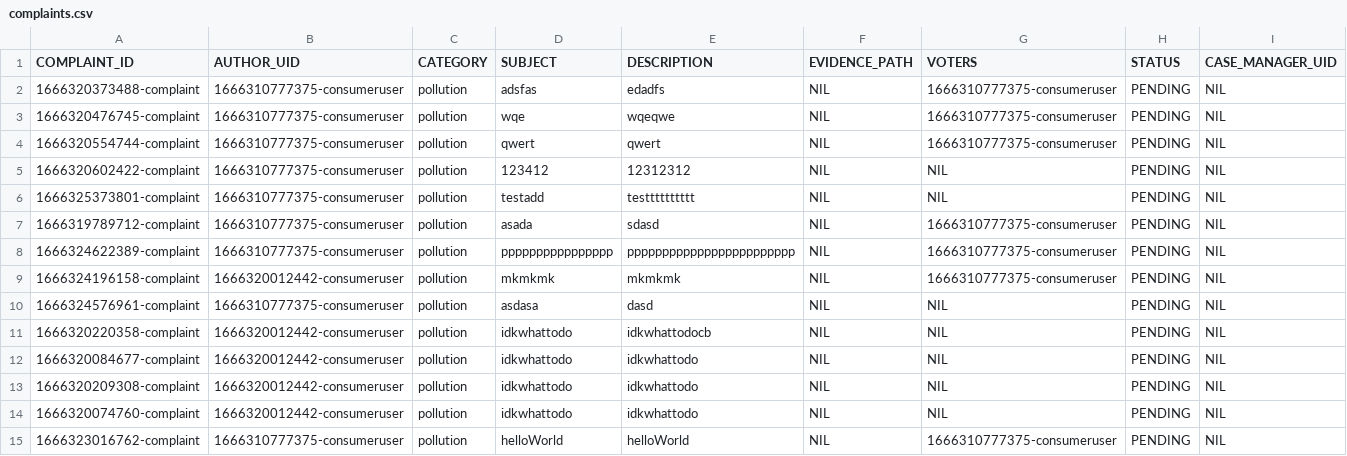
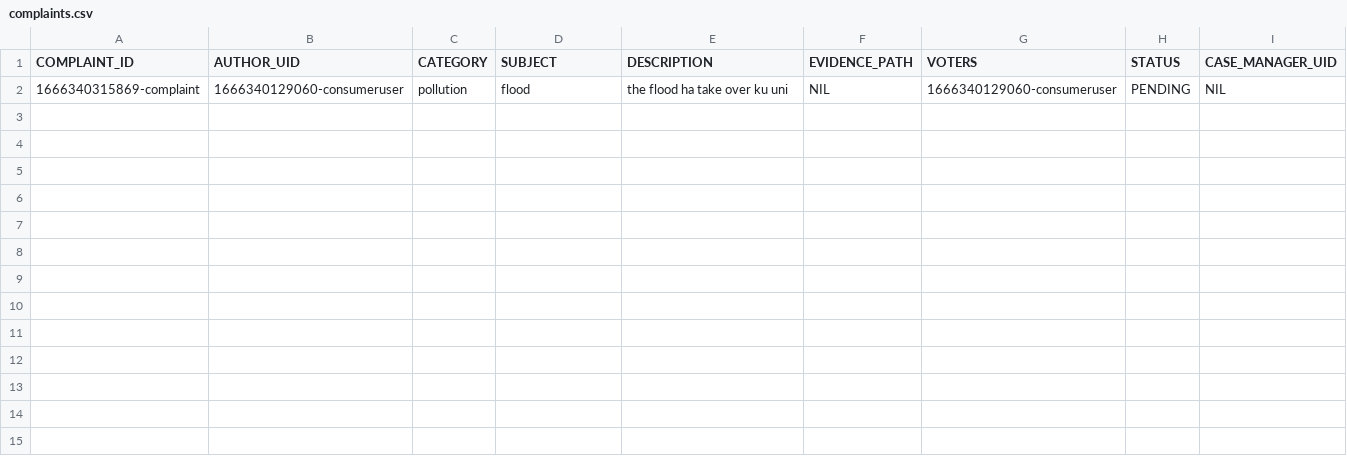
Before and after one commit to naiithink/ku-2022-01418211-oakcoding, a CSV file: data/issues/complaints/complaints.csv, drawn as a sheet.

```diff
--- a/data/issues/complaints/complaints.csv
+++ b/data/issues/complaints/complaints.csv
@@ -1,15 +1,2 @@
 "COMPLAINT_ID","AUTHOR_UID","CATEGORY","SUBJECT","DESCRIPTION","EVIDENCE_PATH","VOTERS","STATUS","CASE_MANAGER_UID"
-"1666320373488-complaint","1666310777375-consumeruser","pollution","adsfas","edadfs","NIL","1666310777375-consumeruser","PENDING","NIL"
-"1666320476745-complaint","1666310777375-consumeruser","pollution","wqe","wqeqwe","NIL","1666310777375-consumeruser","PENDING","NIL"
-"1666320554744-complaint","1666310777375-consumeruser","pollution","qwert","qwert","NIL","1666310777375-consumeruser","PENDING","NIL"
-"1666320602422-complaint","1666310777375-consumeruser","pollution","123412","12312312","NIL","NIL","PENDING","NIL"
-"1666325373801-complaint","1666310777375-consumeruser","pollution","testadd","testttttttttt","NIL","NIL","PENDING","NIL"
-"1666319789712-complaint","1666310777375-consumeruser","pollution","asada","sdasd","NIL","1666310777375-consumeruser","PENDING","NIL"
-"1666324622389-complaint","1666310777375-consumeruser","pollution","pppppppppppppppp","pppppppppppppppppppppppp","NIL","1666310777375-consumeruser","PENDING","NIL"
-"1666324196158-complaint","1666320012442-consumeruser","pollution","mkmkmk","mkmkmk","NIL","1666310777375-consumeruser","PENDING","NIL"
-"1666324576961-complaint","1666310777375-consumeruser","pollution","asdasa","dasd","NIL","NIL","PENDING","NIL"
-"1666320220358-complaint","1666320012442-consumeruser","pollution","idkwhattodo","idkwhattodocb","NIL","NIL","PENDING","NIL"
-"1666320084677-complaint","1666320012442-consumeruser","pollution","idkwhattodo","idkwhattodo","NIL","NIL","PENDING","NIL"
-"1666320209308-complaint","1666320012442-consumeruser","pollution","idkwhattodo","idkwhattodo","NIL","NIL","PENDING","NIL"
-"1666320074760-complaint","1666320012442-consumeruser","pollution","idkwhattodo","idkwhattodo","NIL","NIL","PENDING","NIL"
-"1666323016762-complaint","1666310777375-consumeruser","pollution","helloWorld","helloWorld","NIL","1666310777375-consumeruser","PENDING","NIL"
+"1666340315869-complaint","1666340129060-consumeruser","pollution","flood","		the flood ha take over ku uni","NIL","1666340129060-consumeruser","PENDING","NIL"
```
Also changed, not shown: data/issues/reports/reports.csv, data/users.csv, 22 other files.
